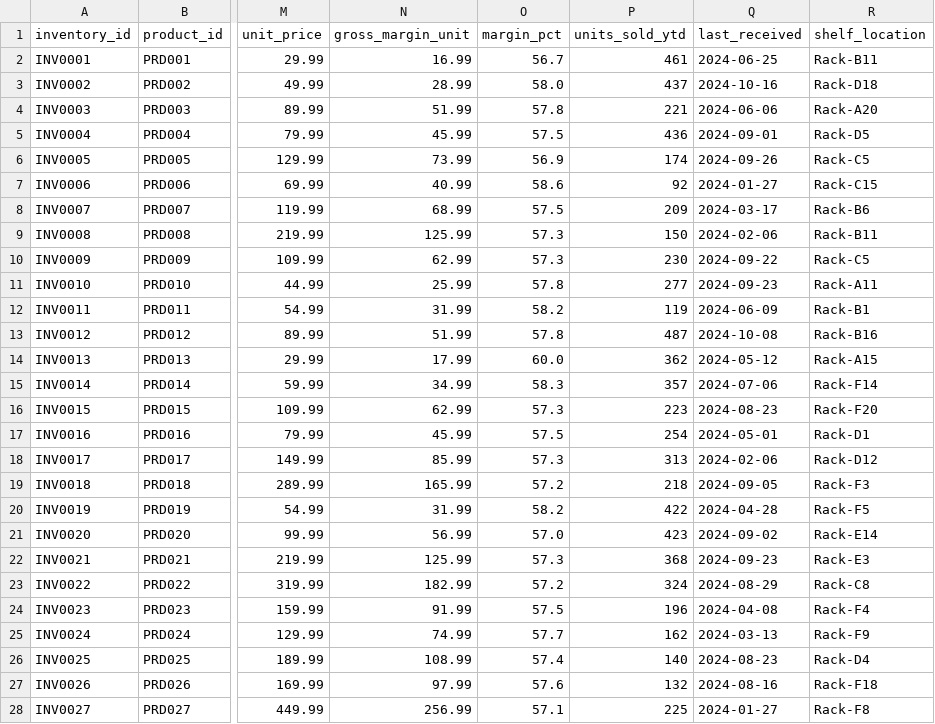
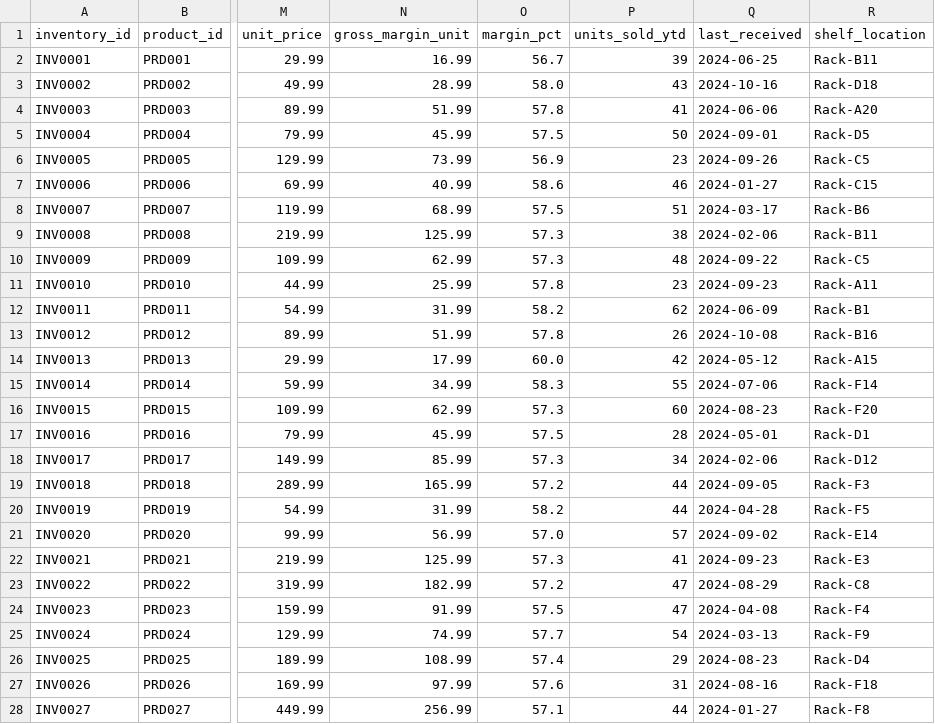
Before and after one commit to MaykInvest/Hardware_Store_PowerBI_Project, a CSV file: TechStore_CSV/fact_inventory.csv, drawn as a sheet; only a part is shown, gaps mark what is left out; the diff covers the shown part only; the diff names each change by its address in the sheet, - before the commit and + after, or states it on an @@ line.

```diff
--- a/TechStore_CSV/fact_inventory.csv
+++ b/TechStore_CSV/fact_inventory.csv
-P2 (units_sold_ytd): 461
+P2 (units_sold_ytd): 39
-P3 (units_sold_ytd): 437
+P3 (units_sold_ytd): 43
-P4 (units_sold_ytd): 221
+P4 (units_sold_ytd): 41
-P5 (units_sold_ytd): 436
+P5 (units_sold_ytd): 50
-P6 (units_sold_ytd): 174
+P6 (units_sold_ytd): 23
-P7 (units_sold_ytd): 92
+P7 (units_sold_ytd): 46
-P8 (units_sold_ytd): 209
+P8 (units_sold_ytd): 51
-P9 (units_sold_ytd): 150
+P9 (units_sold_ytd): 38
-P10 (units_sold_ytd): 230
+P10 (units_sold_ytd): 48
-P11 (units_sold_ytd): 277
+P11 (units_sold_ytd): 23
-P12 (units_sold_ytd): 119
+P12 (units_sold_ytd): 62
-P13 (units_sold_ytd): 487
+P13 (units_sold_ytd): 26
-P14 (units_sold_ytd): 362
+P14 (units_sold_ytd): 42
-P15 (units_sold_ytd): 357
+P15 (units_sold_ytd): 55
-P16 (units_sold_ytd): 223
+P16 (units_sold_ytd): 60
-P17 (units_sold_ytd): 254
+P17 (units_sold_ytd): 28
-P18 (units_sold_ytd): 313
+P18 (units_sold_ytd): 34
-P19 (units_sold_ytd): 218
+P19 (units_sold_ytd): 44
-P20 (units_sold_ytd): 422
+P20 (units_sold_ytd): 44
-P21 (units_sold_ytd): 423
+P21 (units_sold_ytd): 57
-P22 (units_sold_ytd): 368
+P22 (units_sold_ytd): 41
-P23 (units_sold_ytd): 324
+P23 (units_sold_ytd): 47
-P24 (units_sold_ytd): 196
+P24 (units_sold_ytd): 47
-P25 (units_sold_ytd): 162
+P25 (units_sold_ytd): 54
-P26 (units_sold_ytd): 140
+P26 (units_sold_ytd): 29
-P27 (units_sold_ytd): 132
+P27 (units_sold_ytd): 31
-P28 (units_sold_ytd): 225
+P28 (units_sold_ytd): 44
```
Also changed, not shown: 33 edited cells elsewhere in this file, TechStore_CSV/dim_customers.csv, TechStore_CSV/fact_returns.csv, 4 other files.
